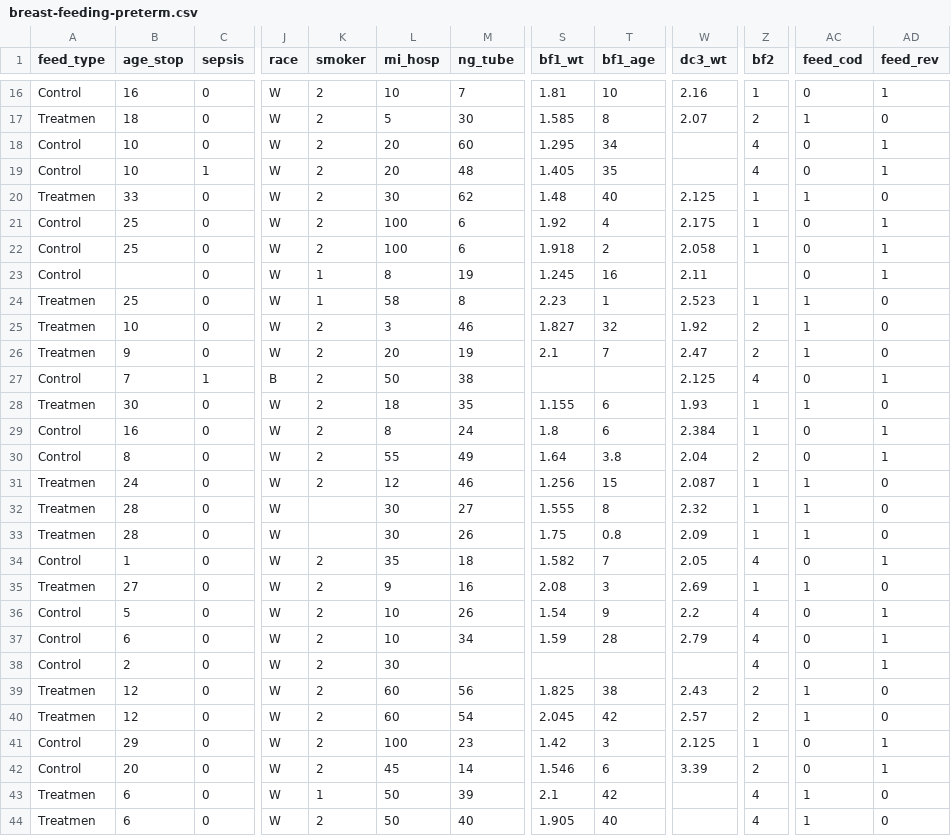
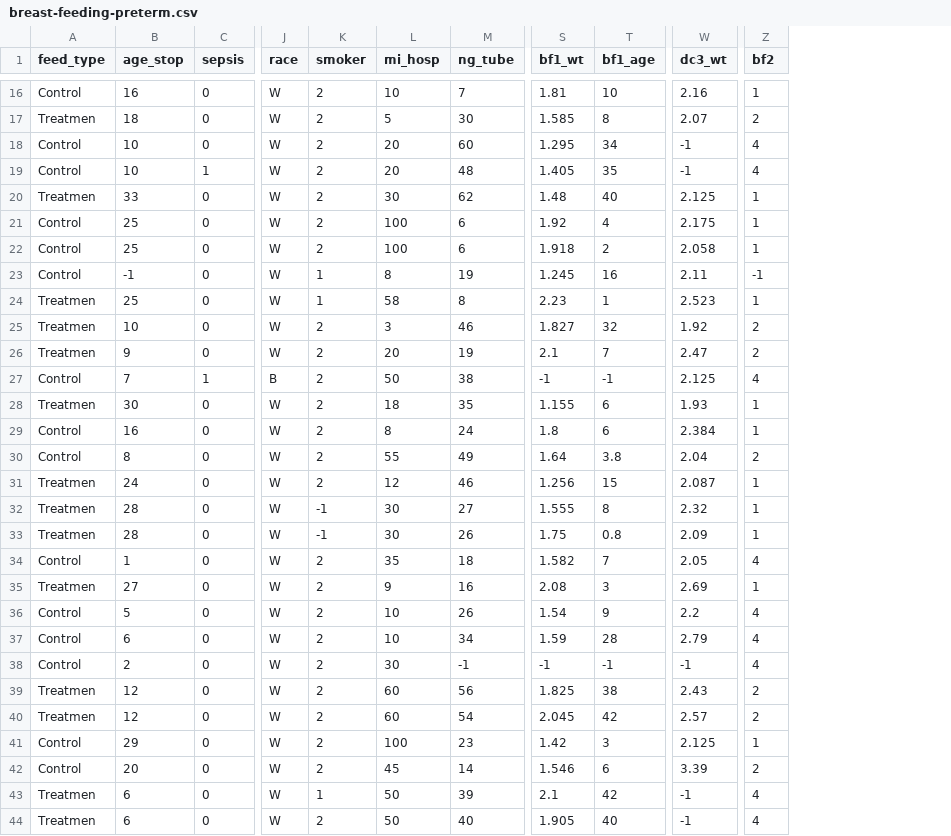
Before and after one commit to pmean/data, a CSV file: files/breast-feeding-preterm.csv, drawn as a sheet; only a part is shown, gaps mark what is left out; the diff covers the shown part only; the diff names each change by its address in the sheet, - before the commit and + after, or states it on an @@ line.

Commit message:
Updated breast-feeding-preterm

```diff
--- a/files/breast-feeding-preterm.csv
+++ b/files/breast-feeding-preterm.csv
-column AC (feed_cod), rows 16-44: 0 | 1 | 0 | 0 | 1 | 0 | 0 | 0 | 1 | 1 | 1 | 0 | 1 | 0 | 0 | 1 | 1 | 1 | 0 | 1 | 0 | 0 | 0 | 1 | 1 | 0 | 0 | 1 | 1
-column AD (feed_rev), rows 16-44: 1 | 0 | 1 | 1 | 0 | 1 | 1 | 1 | 0 | 0 | 0 | 1 | 0 | 1 | 1 | 0 | 0 | 0 | 1 | 0 | 1 | 1 | 1 | 0 | 0 | 1 | 1 | 0 | 0
-W18:W19 (dc3_wt): (empty)
+W18:W19 (dc3_wt): -1
-B23 (age_stop): (empty)
+B23 (age_stop): -1
-Z23 (bf2): (empty)
+Z23 (bf2): -1
-S27 (bf1_wt): (empty)
+S27 (bf1_wt): -1
-T27 (bf1_age): (empty)
+T27 (bf1_age): -1
-K32:K33 (smoker): (empty)
+K32:K33 (smoker): -1
-M38 (ng_tube): (empty)
+M38 (ng_tube): -1
-S38 (bf1_wt): (empty)
+S38 (bf1_wt): -1
-T38 (bf1_age): (empty)
+T38 (bf1_age): -1
-W38 (dc3_wt): (empty)
+W38 (dc3_wt): -1
-W43:W44 (dc3_wt): (empty)
+W43:W44 (dc3_wt): -1
```
Also changed, not shown: 20 edited cells elsewhere in this file, 1 other file.
